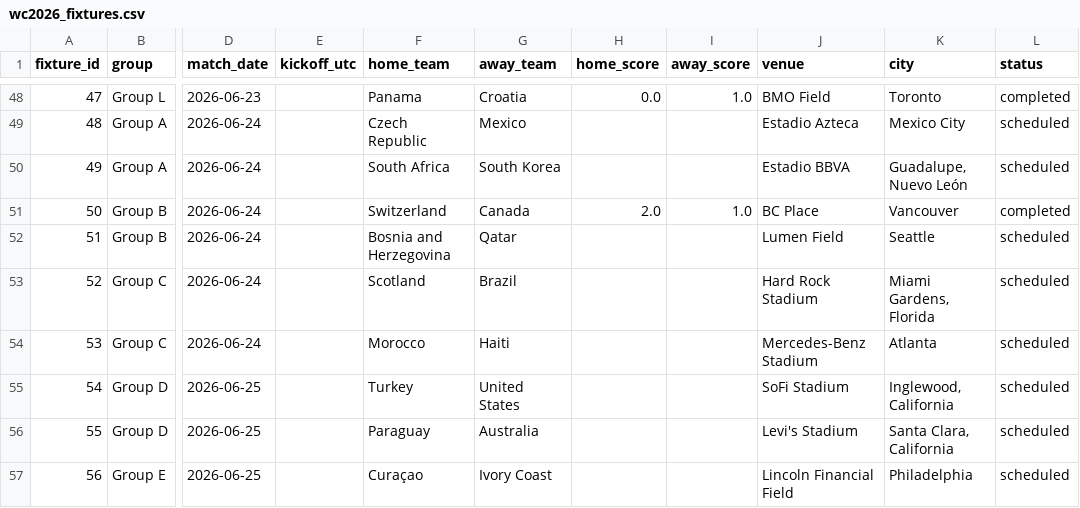
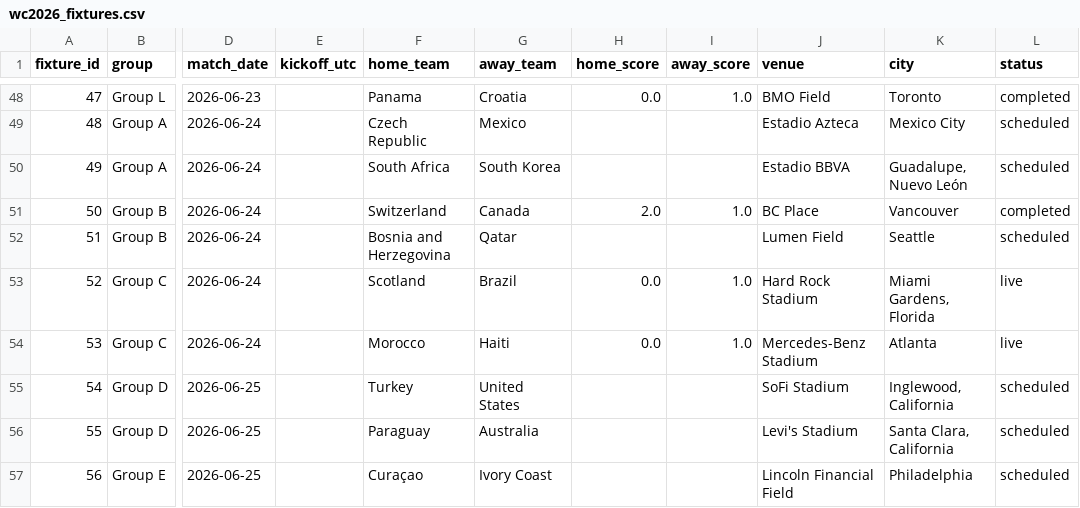
Before and after one commit to mohit0502/fifa-wc-2026, a CSV file: data/raw/wc2026_fixtures.csv, drawn as a sheet; only a part is shown, gaps mark what is left out; the diff names each change by its address in the sheet, - before the commit and + after, or states it on an @@ line.

```diff
--- a/data/raw/wc2026_fixtures.csv
+++ b/data/raw/wc2026_fixtures.csv
-H53:H54 (home_score): (empty)
+H53:H54 (home_score): 0.0
-I53:I54 (away_score): (empty)
+I53:I54 (away_score): 1.0
-L53:L54 (status): scheduled
+L53:L54 (status): live
```
Also changed, not shown: 4 other files.
